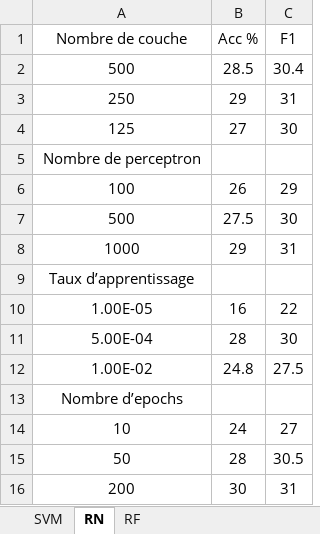
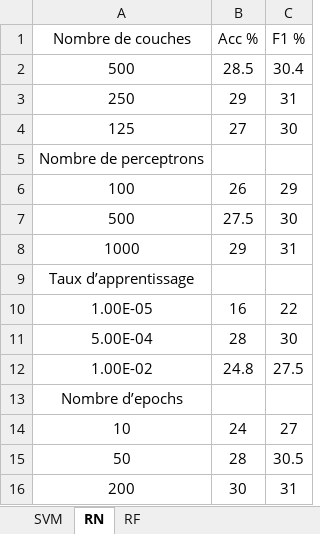
Before and after one commit to David-LETINAUD/GTI770, an Excel workbook: GTI770_Laboratoire4_-_BLEA14058906_LETD05129708_LIOT20069605/Matrice_etude_hyper_paramètres.xlsx, sheet RN, drawn as a sheet; values as stored, in another font and other column widths than the file's, no borders; charts and pictures not drawn; the diff names each change by its address in the sheet, - before the commit and + after, or states it on an @@ line.

```diff
--- a/GTI770_Laboratoire4_-_BLEA14058906_LETD05129708_LIOT20069605/Matrice_etude_hyper_paramètres.xlsx (sheet RN)
+++ b/GTI770_Laboratoire4_-_BLEA14058906_LETD05129708_LIOT20069605/Matrice_etude_hyper_paramètres.xlsx (sheet RN)
-A1: Nombre de couche
+A1: Nombre de couches
-C1: F1
+C1: F1 %
-A5 (Nombre de couches): Nombre de perceptron
+A5 (Nombre de couches): Nombre de perceptrons
```
Also changed, not shown: sheet RF, sheet SVM, charts or pictures, GTI770_Laboratoire4_-_BLEA14058906_LETD05129708_LIOT20069605/tableau_etude_hyper_paramètres.xlsx, 6 other files.
